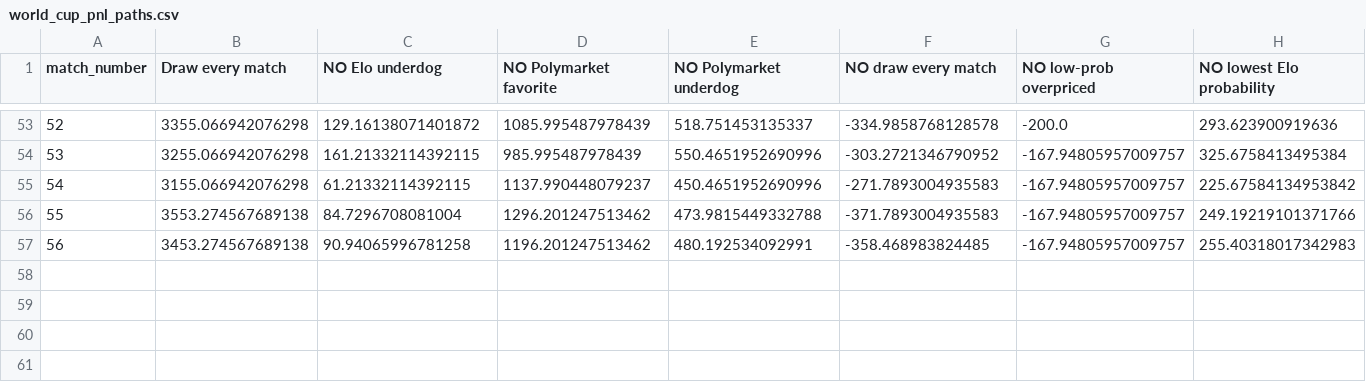
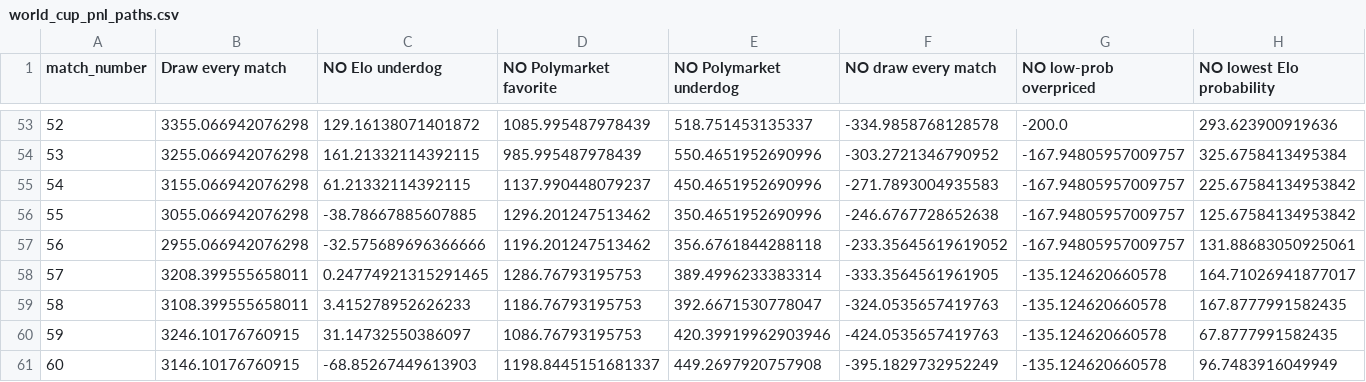
Before and after one commit to frederickpek/moirai, a CSV file: docs/data/football_elo_polymarket/world_cup_pnl_paths.csv, drawn as a sheet; only a part is shown, gaps mark what is left out; removed rows and columns are numbered as before the commit, all else as after; rows hold the shown columns only; the diff names each change by its address in the sheet, - before the commit and + after, or states it on an @@ line.

```diff
--- a/docs/data/football_elo_polymarket/world_cup_pnl_paths.csv
+++ b/docs/data/football_elo_polymarket/world_cup_pnl_paths.csv
-row 56: 55 | 3553.274567689138 | 84.7296708081004 | 1296.201247513462 | 473.9815449332788 | -371.7893004935583 | -167.94805957009757 | 249.19219101371766
-row 57: 56 | 3453.274567689138 | 90.94065996781258 | 1196.201247513462 | 480.192534092991 | -358.468983824485 | -167.94805957009757 | 255.40318017342983
+row 56: 55 | 3055.066942076298 | -38.78667885607885 | 1296.201247513462 | 350.4651952690996 | -246.6767728652638 | -167.94805957009757 | 125.67584134953842
+row 57: 56 | 2955.066942076298 | -32.575689696366666 | 1196.201247513462 | 356.6761844288118 | -233.35645619619052 | -167.94805957009757 | 131.88683050925061
+row 58: 57 | 3208.399555658011 | 0.24774921315291465 | 1286.76793195753 | 389.4996233383314 | -333.3564561961905 | -135.124620660578 | 164.71026941877017
+row 59: 58 | 3108.399555658011 | 3.415278952626233 | 1186.76793195753 | 392.6671530778047 | -324.0535657419763 | -135.124620660578 | 167.8777991582435
+row 60: 59 | 3246.10176760915 | 31.14732550386097 | 1086.76793195753 | 420.39919962903946 | -424.0535657419763 | -135.124620660578 | 67.8777991582435
+row 61: 60 | 3146.10176760915 | -68.85267449613903 | 1198.8445151681337 | 449.2697920757908 | -395.1829732952249 | -135.124620660578 | 96.7483916049949
```
Also changed, not shown: data/cache/football_elo_polymarket/elo_2026_results.tsv, data/cache/football_elo_polymarket/elo_fixtures.tsv, 8 other files.
